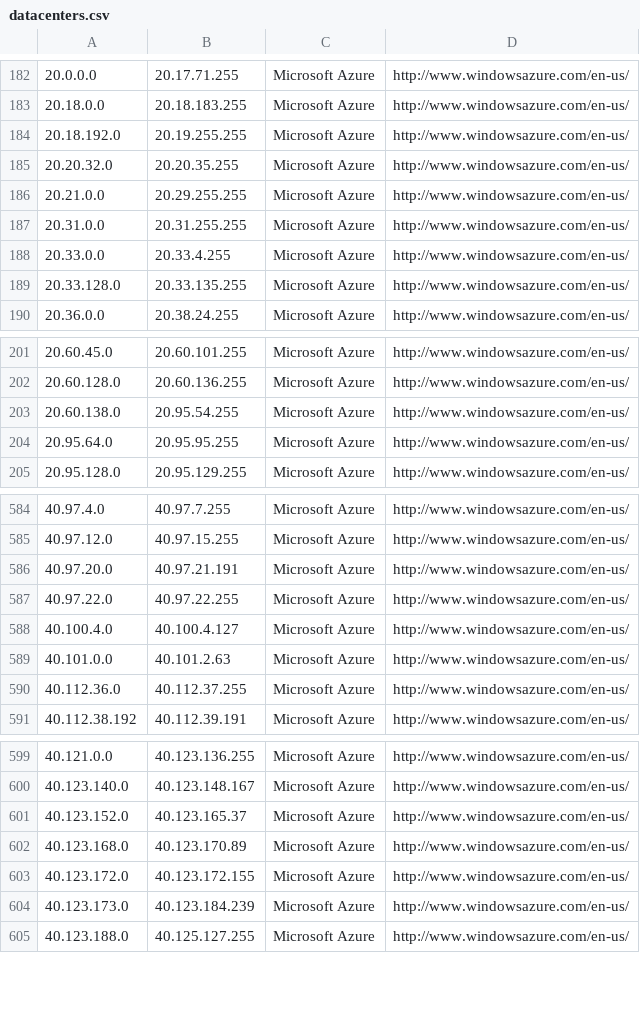
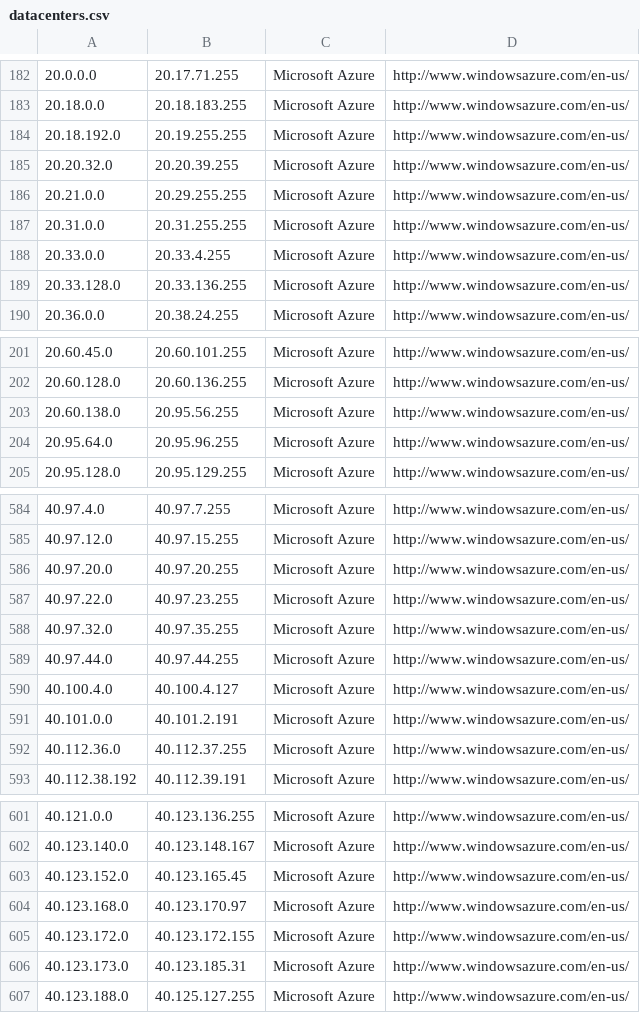
Before and after one commit to growlfm/ipcat, a CSV file: datacenters.csv, drawn as a sheet; only a part is shown, gaps mark what is left out; the diff covers the shown part only.

Commit message:
Update IP list

```diff
--- a/datacenters.csv
+++ b/datacenters.csv
@@ -184,3 +184,3 @@
 20.18.192.0,20.19.255.255,Microsoft Azure,http://www.windowsazure.com/en-us/
-20.20.32.0,20.20.35.255,Microsoft Azure,http://www.windowsazure.com/en-us/
+20.20.32.0,20.20.39.255,Microsoft Azure,http://www.windowsazure.com/en-us/
 20.21.0.0,20.29.255.255,Microsoft Azure,http://www.windowsazure.com/en-us/
@@ -188,3 +188,3 @@
 20.33.0.0,20.33.4.255,Microsoft Azure,http://www.windowsazure.com/en-us/
-20.33.128.0,20.33.135.255,Microsoft Azure,http://www.windowsazure.com/en-us/
+20.33.128.0,20.33.136.255,Microsoft Azure,http://www.windowsazure.com/en-us/
 20.36.0.0,20.38.24.255,Microsoft Azure,http://www.windowsazure.com/en-us/
@@ -202,4 +202,4 @@
 20.60.128.0,20.60.136.255,Microsoft Azure,http://www.windowsazure.com/en-us/
-20.60.138.0,20.95.54.255,Microsoft Azure,http://www.windowsazure.com/en-us/
-20.95.64.0,20.95.95.255,Microsoft Azure,http://www.windowsazure.com/en-us/
+20.60.138.0,20.95.56.255,Microsoft Azure,http://www.windowsazure.com/en-us/
+20.95.64.0,20.95.96.255,Microsoft Azure,http://www.windowsazure.com/en-us/
 20.95.128.0,20.95.129.255,Microsoft Azure,http://www.windowsazure.com/en-us/
@@ -585,6 +585,8 @@
 40.97.12.0,40.97.15.255,Microsoft Azure,http://www.windowsazure.com/en-us/
-40.97.20.0,40.97.21.191,Microsoft Azure,http://www.windowsazure.com/en-us/
-40.97.22.0,40.97.22.255,Microsoft Azure,http://www.windowsazure.com/en-us/
+40.97.20.0,40.97.20.255,Microsoft Azure,http://www.windowsazure.com/en-us/
+40.97.22.0,40.97.23.255,Microsoft Azure,http://www.windowsazure.com/en-us/
+40.97.32.0,40.97.35.255,Microsoft Azure,http://www.windowsazure.com/en-us/
+40.97.44.0,40.97.44.255,Microsoft Azure,http://www.windowsazure.com/en-us/
 40.100.4.0,40.100.4.127,Microsoft Azure,http://www.windowsazure.com/en-us/
-40.101.0.0,40.101.2.63,Microsoft Azure,http://www.windowsazure.com/en-us/
+40.101.0.0,40.101.2.191,Microsoft Azure,http://www.windowsazure.com/en-us/
 40.112.36.0,40.112.37.255,Microsoft Azure,http://www.windowsazure.com/en-us/
@@ -600,6 +602,6 @@
 40.123.140.0,40.123.148.167,Microsoft Azure,http://www.windowsazure.com/en-us/
-40.123.152.0,40.123.165.37,Microsoft Azure,http://www.windowsazure.com/en-us/
-40.123.168.0,40.123.170.89,Microsoft Azure,http://www.windowsazure.com/en-us/
+40.123.152.0,40.123.165.45,Microsoft Azure,http://www.windowsazure.com/en-us/
+40.123.168.0,40.123.170.97,Microsoft Azure,http://www.windowsazure.com/en-us/
 40.123.172.0,40.123.172.155,Microsoft Azure,http://www.windowsazure.com/en-us/
-40.123.173.0,40.123.184.239,Microsoft Azure,http://www.windowsazure.com/en-us/
+40.123.173.0,40.123.185.31,Microsoft Azure,http://www.windowsazure.com/en-us/
 40.123.188.0,40.125.127.255,Microsoft Azure,http://www.windowsazure.com/en-us/
```
Also changed, not shown: 3 edited cells elsewhere in this file, datacenters-stats.csv.
